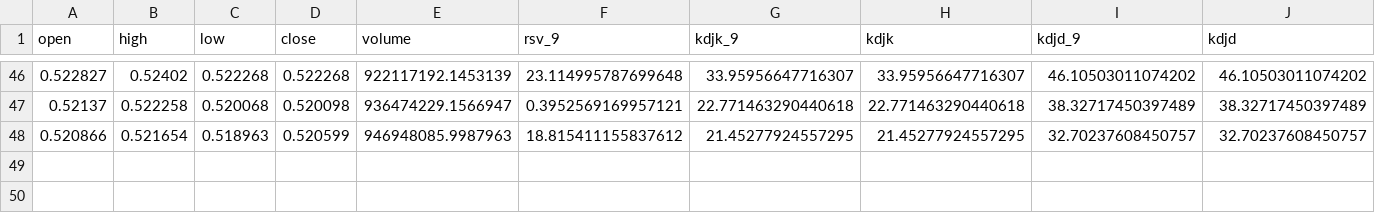
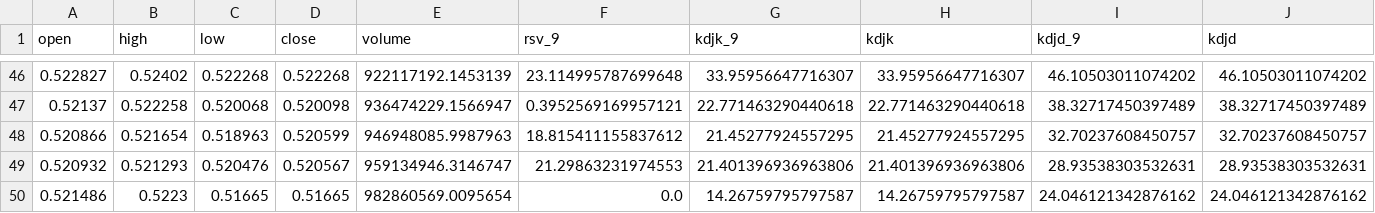
Before and after one commit to TICsonomics/Deployment, a CSV file: pdfs_output/ripple-kdjk-30 minutos.csv, drawn as a sheet; only a part is shown, gaps mark what is left out; rows hold the shown columns only; the diff names each change by its address in the sheet, - before the commit and + after, or states it on an @@ line.

```diff
--- a/pdfs_output/ripple-kdjk-30 minutos.csv
+++ b/pdfs_output/ripple-kdjk-30 minutos.csv
+row 49: 0.520932 | 0.521293 | 0.520476 | 0.520567 | 959134946.3146747 | 21.29863231974553 | 21.401396936963806 | 21.401396936963806 | 28.93538303532631 | 28.93538303532631
+row 50: 0.521486 | 0.5223 | 0.51665 | 0.51665 | 982860569.0095654 | 0.0 | 14.26759795797587 | 14.26759795797587 | 24.046121342876162 | 24.046121342876162
```
Also changed, not shown: pdfs_output/ripple-macd-30 minutos.csv, pdfs_output/ripple-ppsr-30 minutos.csv, 1 other file.
